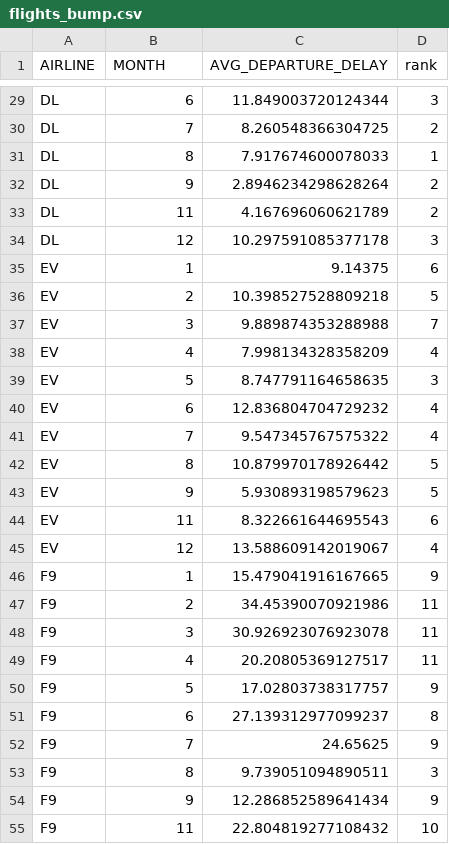
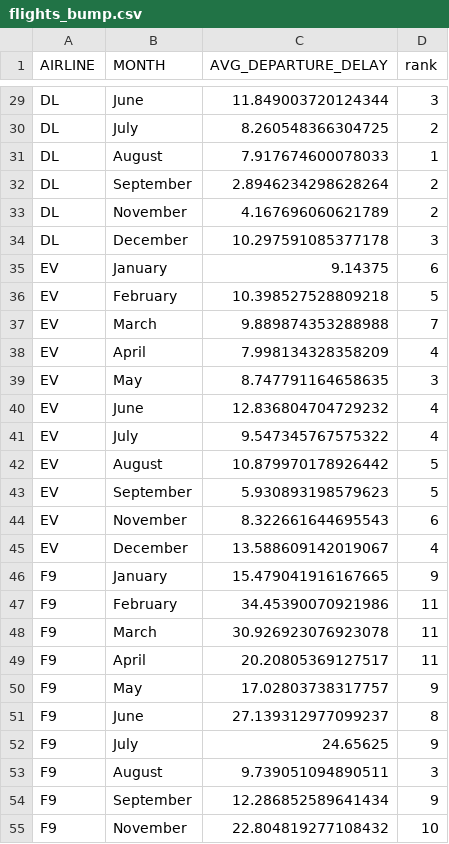
Before and after one commit to dvek0001/FIT3179, a CSV file: data/flights_bump.csv, drawn as a sheet; only a part is shown, gaps mark what is left out; the diff covers the shown part only; the diff names each change by its address in the sheet, - before the commit and + after, or states it on an @@ line.

```diff
--- a/data/flights_bump.csv
+++ b/data/flights_bump.csv
-B29 (MONTH): 6
+B29 (MONTH): June
-B30 (MONTH): 7
+B30 (MONTH): July
-B31 (MONTH): 8
+B31 (MONTH): August
-B32 (MONTH): 9
+B32 (MONTH): September
-B33 (MONTH): 11
+B33 (MONTH): November
-B34 (MONTH): 12
+B34 (MONTH): December
-B35 (MONTH): 1
+B35 (MONTH): January
-B36 (MONTH): 2
+B36 (MONTH): February
-B37 (MONTH): 3
+B37 (MONTH): March
-B38 (MONTH): 4
+B38 (MONTH): April
-B39 (MONTH): 5
+B39 (MONTH): May
-B40 (MONTH): 6
+B40 (MONTH): June
-B41 (MONTH): 7
+B41 (MONTH): July
-B42 (MONTH): 8
+B42 (MONTH): August
-B43 (MONTH): 9
+B43 (MONTH): September
-B44 (MONTH): 11
+B44 (MONTH): November
-B45 (MONTH): 12
+B45 (MONTH): December
-B46 (MONTH): 1
+B46 (MONTH): January
-B47 (MONTH): 2
+B47 (MONTH): February
-B48 (MONTH): 3
+B48 (MONTH): March
-B49 (MONTH): 4
+B49 (MONTH): April
-B50 (MONTH): 5
+B50 (MONTH): May
-B51 (MONTH): 6
+B51 (MONTH): June
-B52 (MONTH): 7
+B52 (MONTH): July
-B53 (MONTH): 8
+B53 (MONTH): August
-B54 (MONTH): 9
+B54 (MONTH): September
-B55 (MONTH): 11
+B55 (MONTH): November
```
Also changed, not shown: 88 edited cells elsewhere in this file.
